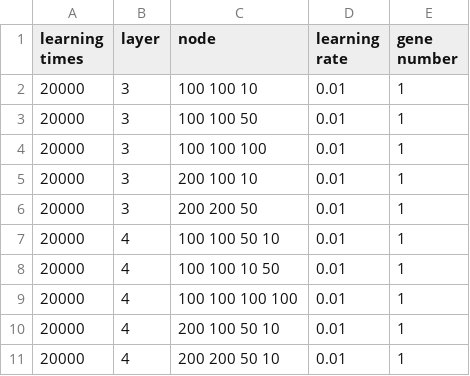
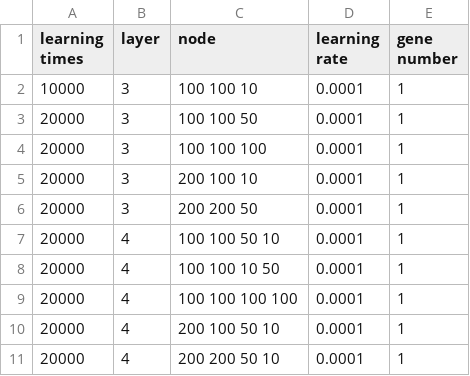
Before and after one commit to Chan-Hee/BioDataLab, a CSV file: Data/input/learn_ps.csv, drawn as a sheet.

```diff
--- a/Data/input/learn_ps.csv
+++ b/Data/input/learn_ps.csv
@@ -1,11 +1,11 @@
 learning times,layer,node,learning rate,gene number
-20000,3,100 100 10,0.01,1
-20000,3,100 100 50,0.01,1
-20000,3,100 100 100,0.01,1
-20000,3,200 100 10,0.01,1
-20000,3,200 200 50,0.01,1
-20000,4,100 100 50 10,0.01,1
-20000,4,100 100 10 50,0.01,1
-20000,4,100 100 100 100,0.01,1
-20000,4,200 100 50 10,0.01,1
-20000,4,200 200 50 10,0.01,1
+10000,3,100 100 10,0.0001,1
+20000,3,100 100 50,0.0001,1
+20000,3,100 100 100,0.0001,1
+20000,3,200 100 10,0.0001,1
+20000,3,200 200 50,0.0001,1
+20000,4,100 100 50 10,0.0001,1
+20000,4,100 100 10 50,0.0001,1
+20000,4,100 100 100 100,0.0001,1
+20000,4,200 100 50 10,0.0001,1
+20000,4,200 200 50 10,0.0001,1
```
Also changed, not shown: 1 other file.
